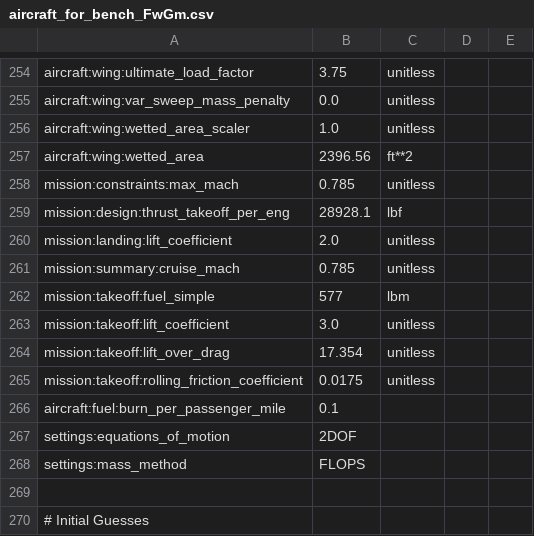
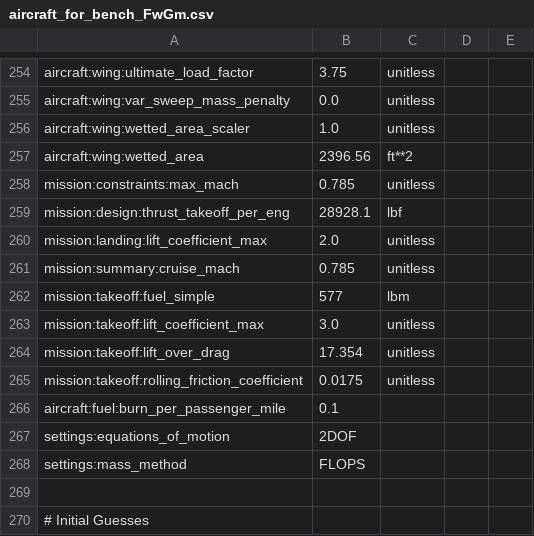
Before and after one commit to OpenMDAO/Aviary, a CSV file: aviary/models/test_aircraft/aircraft_for_bench_FwGm.csv, drawn as a sheet; only a part is shown, gaps mark what is left out.

Commit message:
typo fix for tail_hook_mass_scaler, addition of 'max' to takeoff and landing lift coefficients, correction of equations of motion naming from solved to solved_2dof

```diff
--- a/aviary/models/test_aircraft/aircraft_for_bench_FwGm.csv
+++ b/aviary/models/test_aircraft/aircraft_for_bench_FwGm.csv
@@ -259,6 +259,6 @@ mission:constraints:max_mach,0.785,unitless
 mission:design:thrust_takeoff_per_eng,28928.1,lbf
-mission:landing:lift_coefficient,2.0,unitless
+mission:landing:lift_coefficient_max,2.0,unitless
 mission:summary:cruise_mach,0.785,unitless
 mission:takeoff:fuel_simple,577,lbm
-mission:takeoff:lift_coefficient,3.0,unitless
+mission:takeoff:lift_coefficient_max,3.0,unitless
 mission:takeoff:lift_over_drag,17.354,unitless
```
Also changed, not shown: aviary/models/test_aircraft/aircraft_for_bench_GwGm_lbm_s.csv, aviary/models/test_aircraft/aircraft_for_bench_GwGm_solved.csv.
